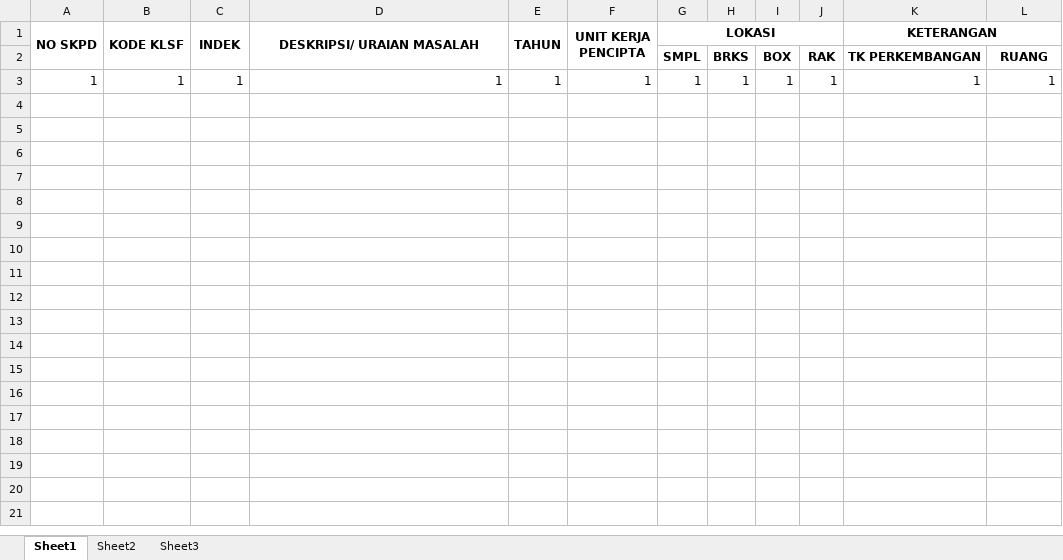
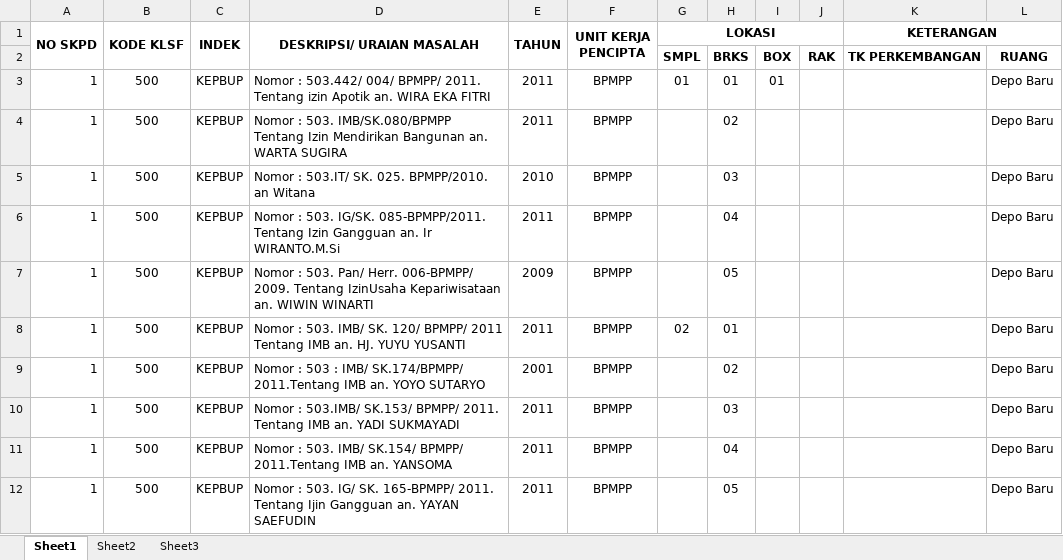
Before and after one commit to elwiguna21/prasasti, an Excel workbook: assets/upload/import_data.xlsx, sheet Sheet1, drawn as a sheet; values as stored, in another font and other column widths than the file's, no borders; removed rows and columns are numbered as before the commit, all else as after; the diff names each change by its address in the sheet, - before the commit and + after, or states it on an @@ line.

```diff
--- a/assets/upload/import_data.xlsx (sheet Sheet1)
+++ b/assets/upload/import_data.xlsx (sheet Sheet1)
-row 3: 1 | 1 | 1 | 1 | 1 | 1 | 1 | 1 | 1 | 1 | 1 | 1
+row 3: 1 | 500 | KEPBUP | Nomor : 503.442/ 004/ BPMPP/ 2011. Tentang izin Apotik an. WIRA EKA FITRI | 2011 | BPMPP | 01 | 01 | 01 |  |  | Depo Baru
+row 4: 1 | 500 | KEPBUP | Nomor : 503. IMB/SK.080/BPMPP Tentang Izin Mendirikan Bangunan an. WARTA SUGIRA | 2011 | BPMPP |  | 02 |  |  |  | Depo Baru
+row 5: 1 | 500 | KEPBUP | Nomor : 503.IT/ SK. 025. BPMPP/2010. an Witana | 2010 | BPMPP |  | 03 |  |  |  | Depo Baru
+row 6: 1 | 500 | KEPBUP | Nomor : 503. IG/SK. 085-BPMPP/2011. Tentang Izin Gangguan an. Ir WIRANTO.M.Si | 2011 | BPMPP |  | 04 |  |  |  | Depo Baru
+row 7: 1 | 500 | KEPBUP | Nomor : 503. Pan/ Herr. 006-BPMPP/ 2009. Tentang IzinUsaha Kepariwisataan an. WIWIN WINARTI | 2009 | BPMPP |  | 05 |  |  |  | Depo Baru
+row 8: 1 | 500 | KEPBUP | Nomor : 503. IMB/ SK. 120/ BPMPP/ 2011 Tentang IMB an. HJ. YUYU YUSANTI | 2011 | BPMPP | 02 | 01 |  |  |  | Depo Baru
+row 9: 1 | 500 | KEPBUP | Nomor : 503 : IMB/ SK.174/BPMPP/ 2011.Tentang IMB an. YOYO SUTARYO | 2001 | BPMPP |  | 02 |  |  |  | Depo Baru
+row 10: 1 | 500 | KEPBUP | Nomor : 503.IMB/ SK.153/ BPMPP/ 2011. Tentang IMB an. YADI SUKMAYADI | 2011 | BPMPP |  | 03 |  |  |  | Depo Baru
+row 11: 1 | 500 | KEPBUP | Nomor : 503. IMB/ SK.154/ BPMPP/ 2011.Tentang IMB an. YANSOMA | 2011 | BPMPP |  | 04 |  |  |  | Depo Baru
+row 12: 1 | 500 | KEPBUP | Nomor : 503. IG/ SK. 165-BPMPP/ 2011. Tentang Ijin Gangguan an. YAYAN SAEFUDIN | 2011 | BPMPP |  | 05 |  |  |  | Depo Baru
```
Also changed, not shown: 5 other files.
